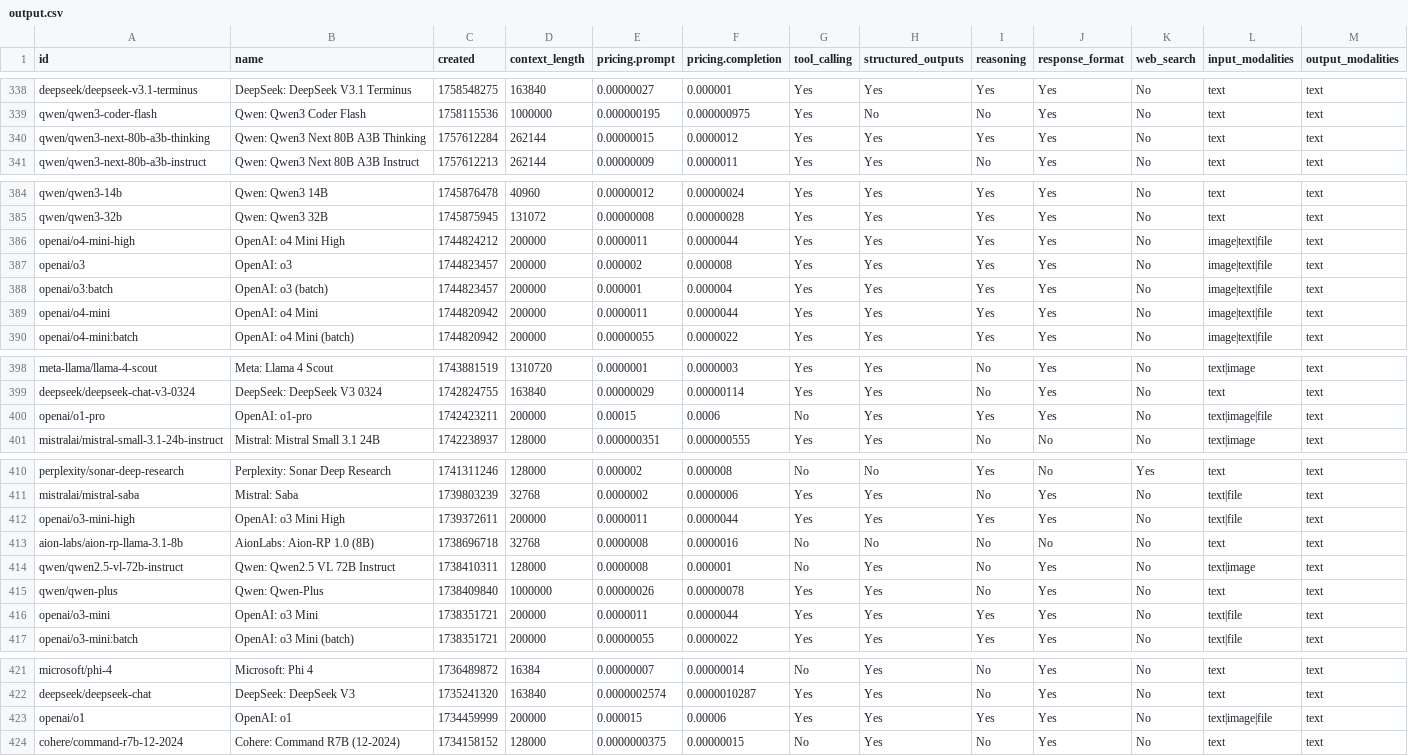
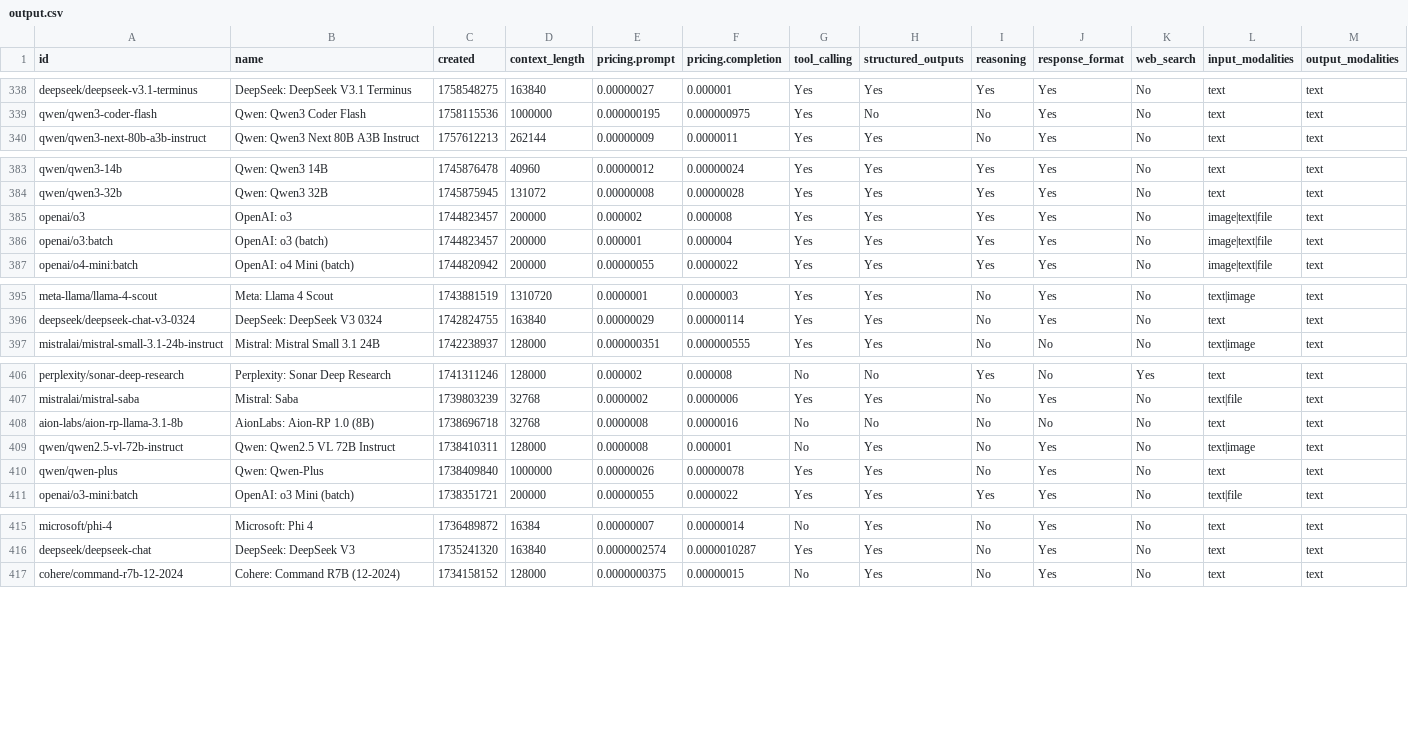
Before and after one commit to jvrck/openrouterlist, a CSV file: data/output.csv, drawn as a sheet; only a part is shown, gaps mark what is left out; the diff covers the shown part only; the diff names each change by its address in the sheet, - before the commit and + after, or states it on an @@ line.

```diff
--- a/data/output.csv
+++ b/data/output.csv
-row 340: qwen/qwen3-next-80b-a3b-thinking | Qwen: Qwen3 Next 80B A3B Thinking | 1757612284 | 262144 | 0.00000015 | 0.0000012 | Yes | Yes | Yes | Yes | No | text | text
-row 386: openai/o4-mini-high | OpenAI: o4 Mini High | 1744824212 | 200000 | 0.0000011 | 0.0000044 | Yes | Yes | Yes | Yes | No | image|text|file | text
-row 389: openai/o4-mini | OpenAI: o4 Mini | 1744820942 | 200000 | 0.0000011 | 0.0000044 | Yes | Yes | Yes | Yes | No | image|text|file | text
-row 400: openai/o1-pro | OpenAI: o1-pro | 1742423211 | 200000 | 0.00015 | 0.0006 | No | Yes | Yes | Yes | No | text|image|file | text
-row 412: openai/o3-mini-high | OpenAI: o3 Mini High | 1739372611 | 200000 | 0.0000011 | 0.0000044 | Yes | Yes | Yes | Yes | No | text|file | text
-row 416: openai/o3-mini | OpenAI: o3 Mini | 1738351721 | 200000 | 0.0000011 | 0.0000044 | Yes | Yes | Yes | Yes | No | text|file | text
-row 423: openai/o1 | OpenAI: o1 | 1734459999 | 200000 | 0.000015 | 0.00006 | Yes | Yes | Yes | Yes | No | text|image|file | text
```
Also changed, not shown: 1 removed row and 29 edited cells elsewhere in this file, 45 other files.
